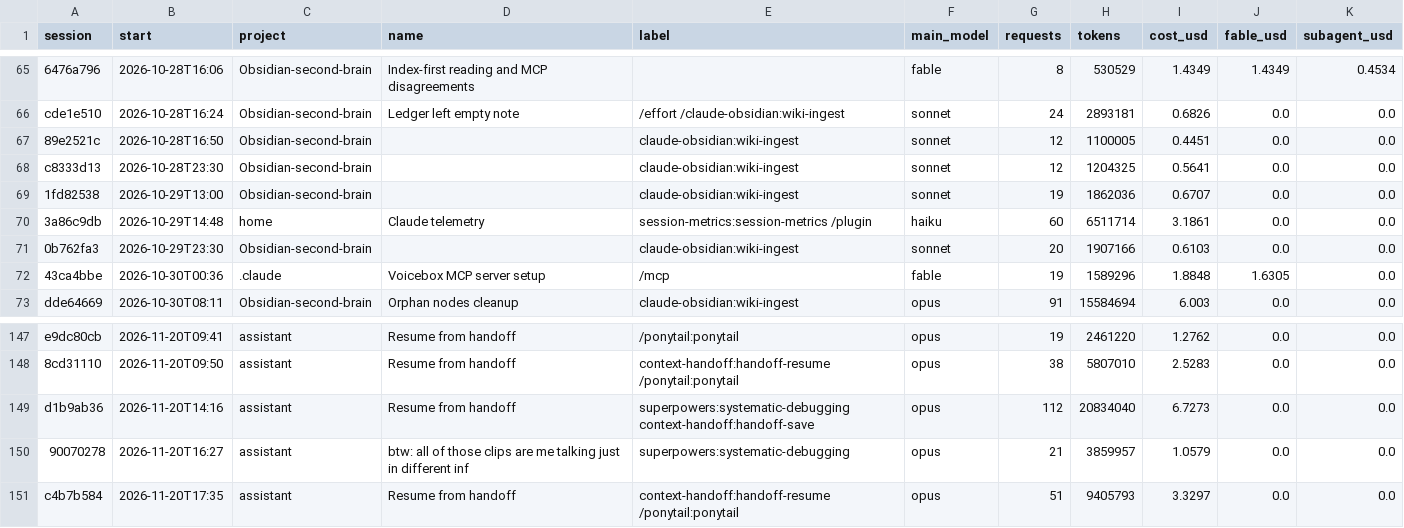
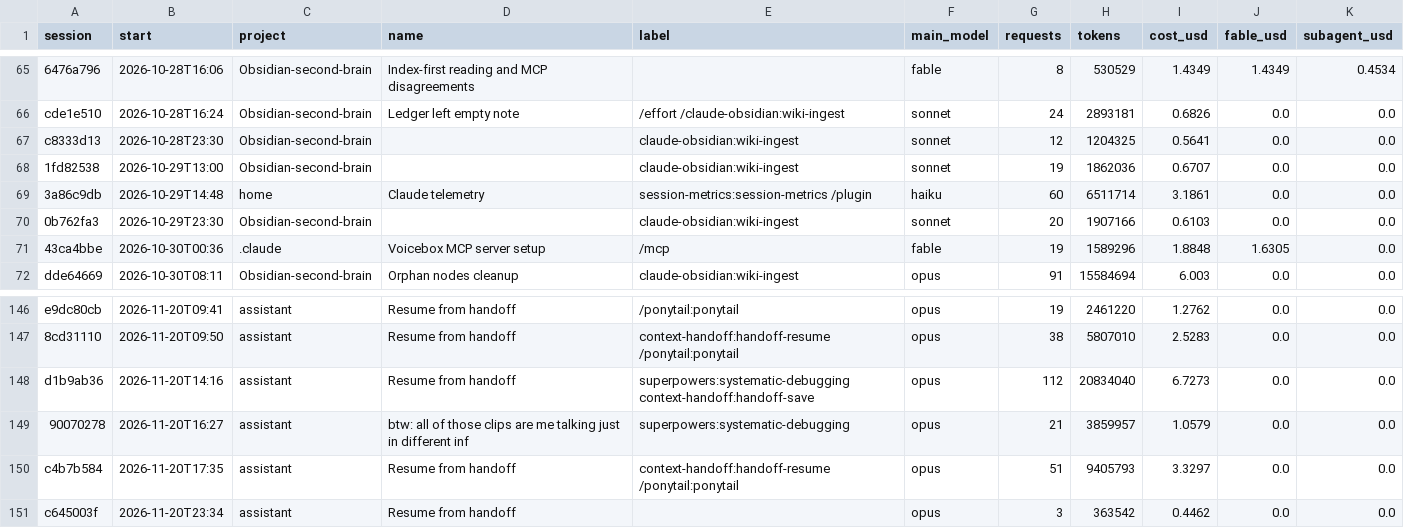
Before and after one commit to Baskers1/claude-usage-data, a CSV file: sessions.csv, drawn as a sheet; only a part is shown, gaps mark what is left out; removed rows and columns are numbered as before the commit, all else as after; the diff names each change by its address in the sheet, - before the commit and + after, or states it on an @@ line.

```diff
--- a/sessions.csv
+++ b/sessions.csv
-row 67: 89e2521c | 2026-10-28T16:50 | Obsidian-second-brain |  | claude-obsidian:wiki-ingest | sonnet | 12 | 1100005 | 0.4451 | 0.0 | 0.0
+row 151: c645003f | 2026-11-20T23:34 | assistant | Resume from handoff |  | opus | 3 | 363542 | 0.4462 | 0.0 | 0.0
```
Also changed, not shown: usage.csv, 1 other file.
